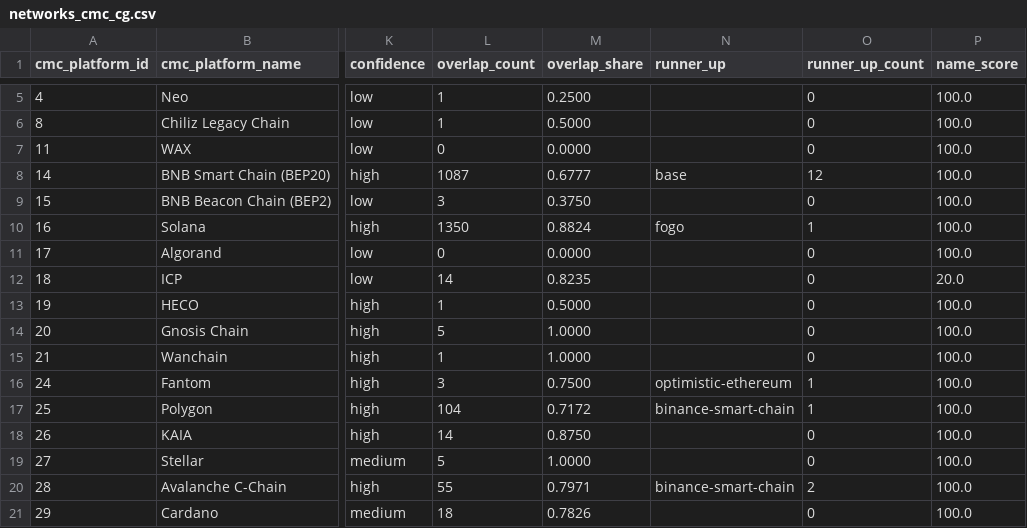
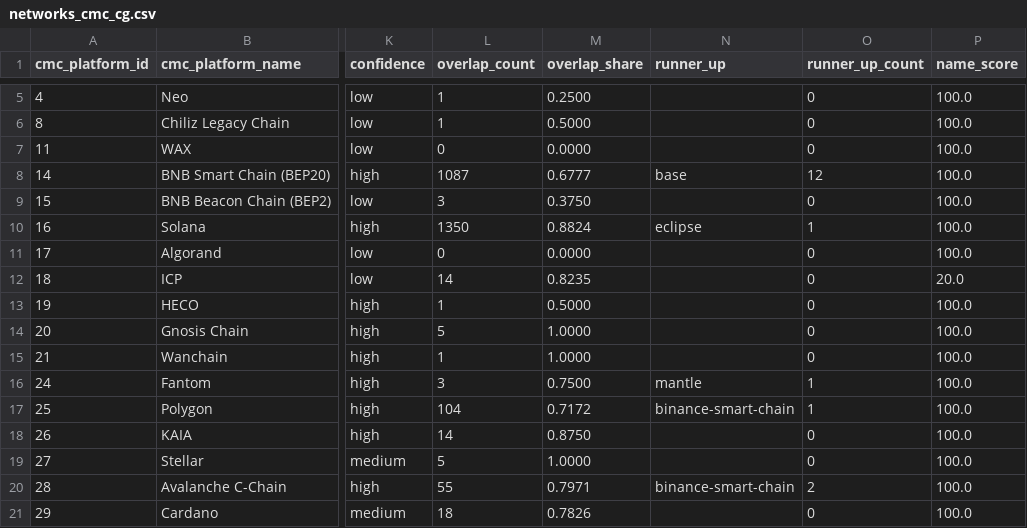
Before and after one commit to sachiew/cg-id-map, a CSV file: data/networks_cmc_cg.csv, drawn as a sheet; only a part is shown, gaps mark what is left out; the diff names each change by its address in the sheet, - before the commit and + after, or states it on an @@ line.

```diff
--- a/data/networks_cmc_cg.csv
+++ b/data/networks_cmc_cg.csv
-N10 (runner_up): fogo
+N10 (runner_up): eclipse
-N16 (runner_up): optimistic-ethereum
+N16 (runner_up): mantle
```
Also changed, not shown: data/cmc_to_cg.csv, data/review_queue.csv, 4 other files.
